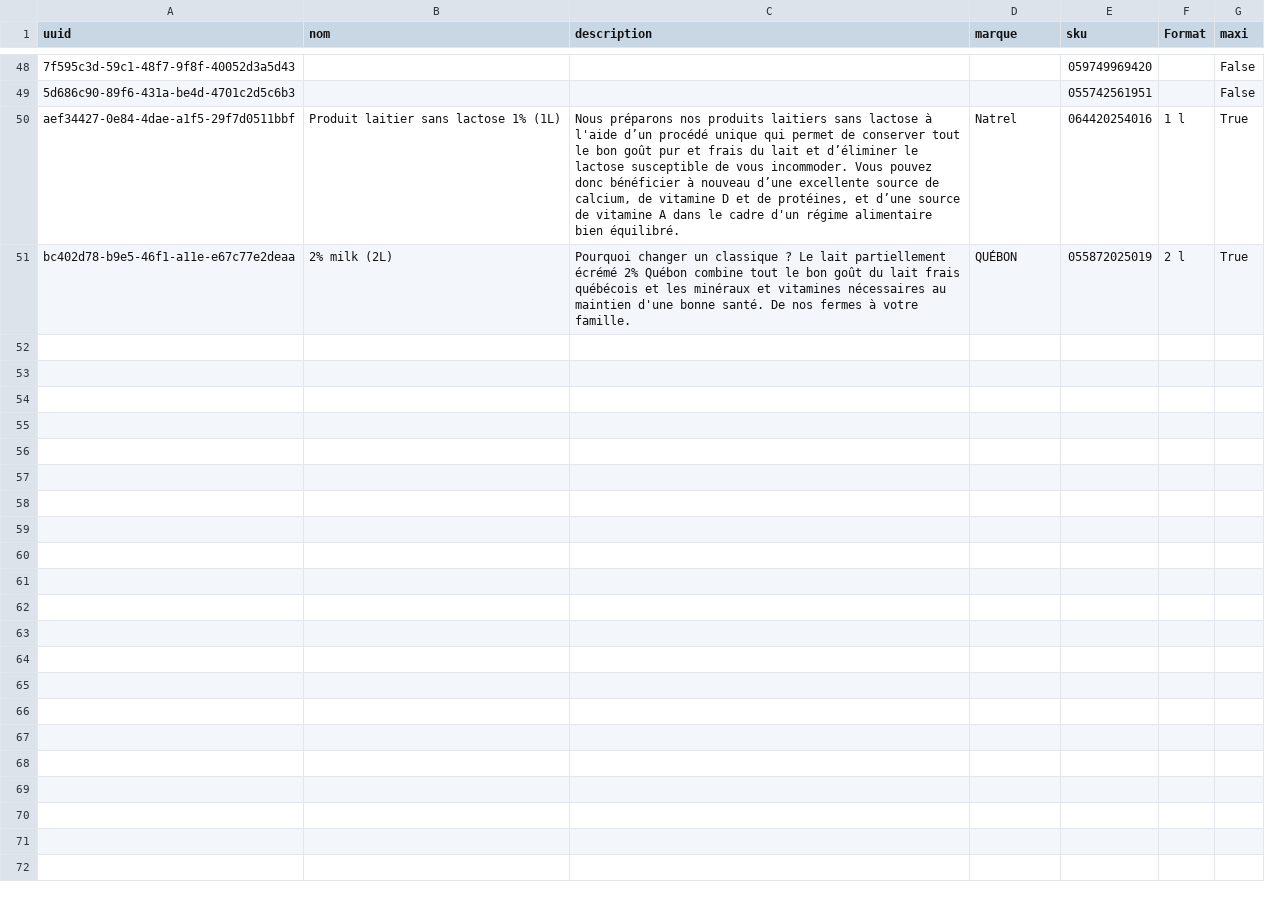
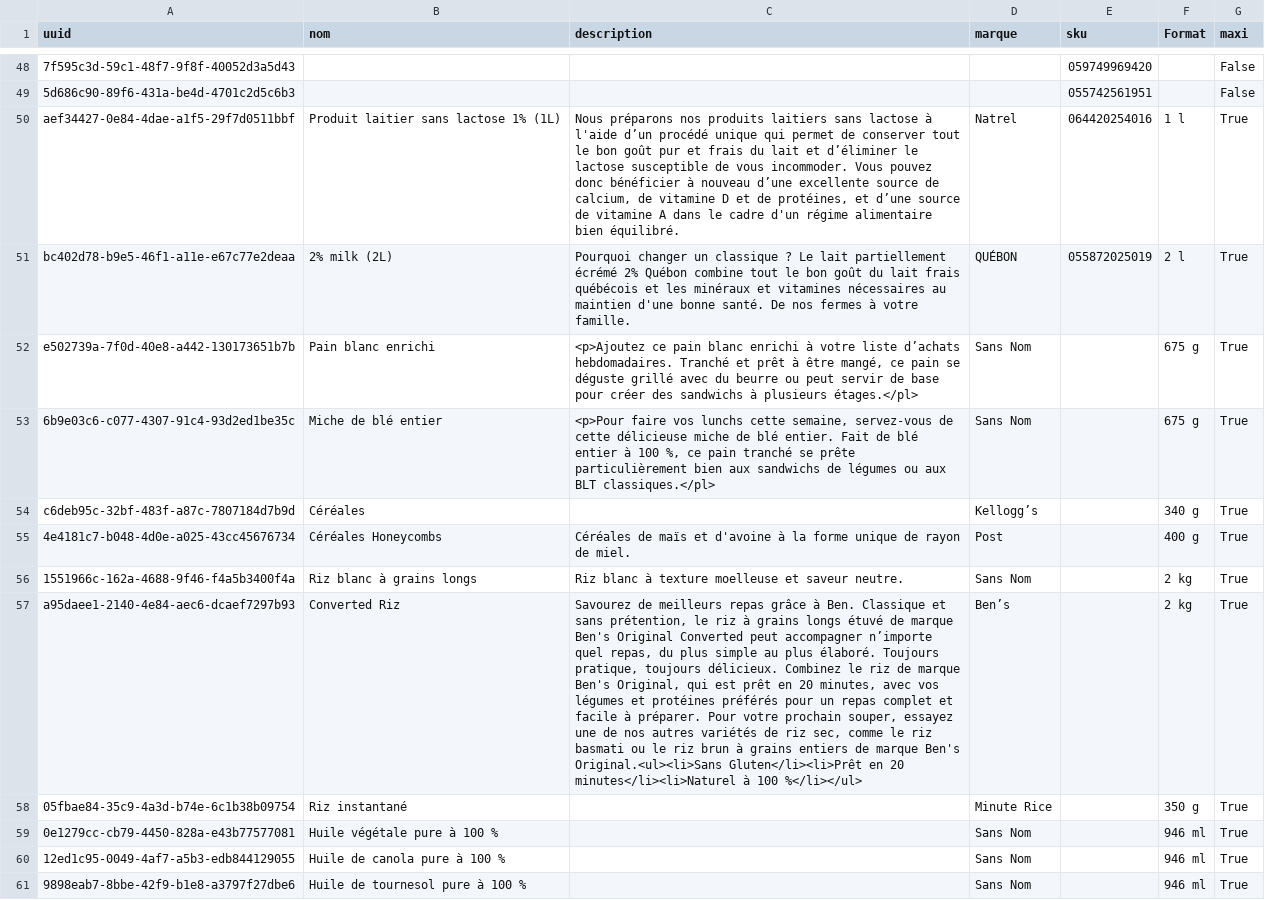
Before and after one commit to Gabriel-Desharnais/prixEpicerie, a CSV file: productTable.csv, drawn as a sheet; only a part is shown, gaps mark what is left out; the diff covers the shown part only; the diff names each change by its address in the sheet, - before the commit and + after, or states it on an @@ line.

```diff
--- a/productTable.csv
+++ b/productTable.csv
+row 52: e502739a-7f0d-40e8-a442-130173651b7b | Pain blanc enrichi | <p>Ajoutez ce pain blanc enrichi à votre liste d’achats hebdomadaires. Tranché et prêt à être mangé, ce pain se déguste grillé avec du beurre ou peut servir de base pour créer des sandwichs à plusieurs étages.</pl> | Sans Nom |  | 675 g | True
+row 53: 6b9e03c6-c077-4307-91c4-93d2ed1be35c | Miche de blé entier | <p>Pour faire vos lunchs cette semaine, servez-vous de cette délicieuse miche de blé entier. Fait de blé entier à 100 %, ce pain tranché se prête particulièrement bien aux sandwichs de légumes ou aux BLT classiques.</pl> | Sans Nom |  | 675 g | True
+row 54: c6deb95c-32bf-483f-a87c-7807184d7b9d | Céréales |  | Kellogg’s |  | 340 g | True
+row 55: 4e4181c7-b048-4d0e-a025-43cc45676734 | Céréales Honeycombs | Céréales de maïs et d'avoine à la forme unique de rayon de miel. | Post |  | 400 g | True
+row 56: 1551966c-162a-4688-9f46-f4a5b3400f4a | Riz blanc à grains longs | Riz blanc à texture moelleuse et saveur neutre. | Sans Nom |  | 2 kg | True
+row 57: a95daee1-2140-4e84-aec6-dcaef7297b93 | Converted Riz | Savourez de meilleurs repas grâce à Ben. Classique et sans prétention, le riz à grains longs étuvé de marque Ben's Original Converted peut accompagner n’importe quel repas, du plus simple au plus élaboré. Toujours pratique, toujours délicieux. Combinez le riz de marque Ben's Original, qui est prêt en 20 minutes, avec vos légumes et protéines préférés pour un repas complet et facile à préparer. Pour votre prochain souper, essayez une de nos autres variétés de riz sec, comme le riz basmati ou le riz brun à grains entiers de marque Ben's Original.<ul><li>Sans Gluten</li><li>Prêt en 20 minutes</li><li>Naturel à 100 %</li></ul> | Ben’s |  | 2 kg | True
+row 58: 05fbae84-35c9-4a3d-b74e-6c1b38b09754 | Riz instantané |  | Minute Rice |  | 350 g | True
+row 59: 0e1279cc-cb79-4450-828a-e43b77577081 | Huile végétale pure à 100 % |  | Sans Nom |  | 946 ml | True
+row 60: 12ed1c95-0049-4af7-a5b3-edb844129055 | Huile de canola pure à 100 % |  | Sans Nom |  | 946 ml | True
+row 61: 9898eab7-8bbe-42f9-b1e8-a3797f27dbe6 | Huile de tournesol pure à 100 % |  | Sans Nom |  | 946 ml | True
```
Also changed, not shown: 19 added rows elsewhere in this file, maxi/productMaxi.csv, 2 other files.
